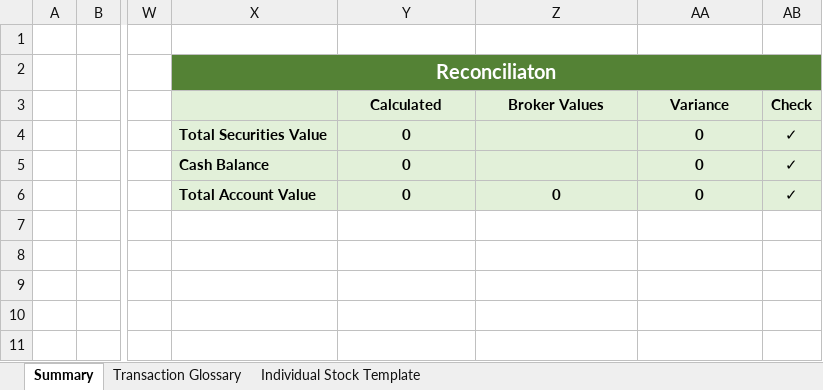
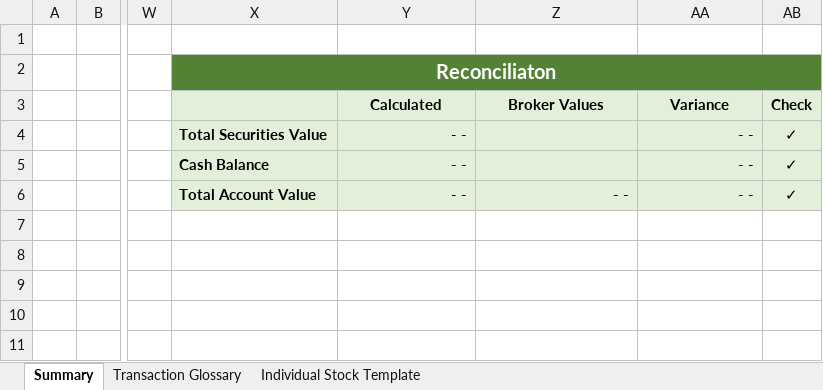
Before and after one commit to Isaac1234431/investment-tracker-template, an Excel workbook: Investment Tracking V3.xlsx, sheet Summary, drawn as a sheet; only a part is shown, gaps mark what is left out; values as stored, in another font and other column widths than the file's, no borders; the diff names each change by its address in the sheet, - before the commit and + after, or states it on an @@ line.

Commit message:
Add files via upload

```diff
--- a/Investment Tracking V3.xlsx (sheet Summary)
+++ b/Investment Tracking V3.xlsx (sheet Summary)
-Y4:Y6: 0
+Y4:Y6: - -
@@ Y4:Y5 bold: on → off, alignment: center → right @@
-AA4:AA6: 0
+AA4:AA6: - -
@@ AA4:AA5 bold: on → off, alignment: center → right @@
@@ Y6:AA6 bold: on → off, alignment: center → right @@
-Z6: 0
+Z6: - -
```
Also changed, not shown: sheet Transaction Glossary.
